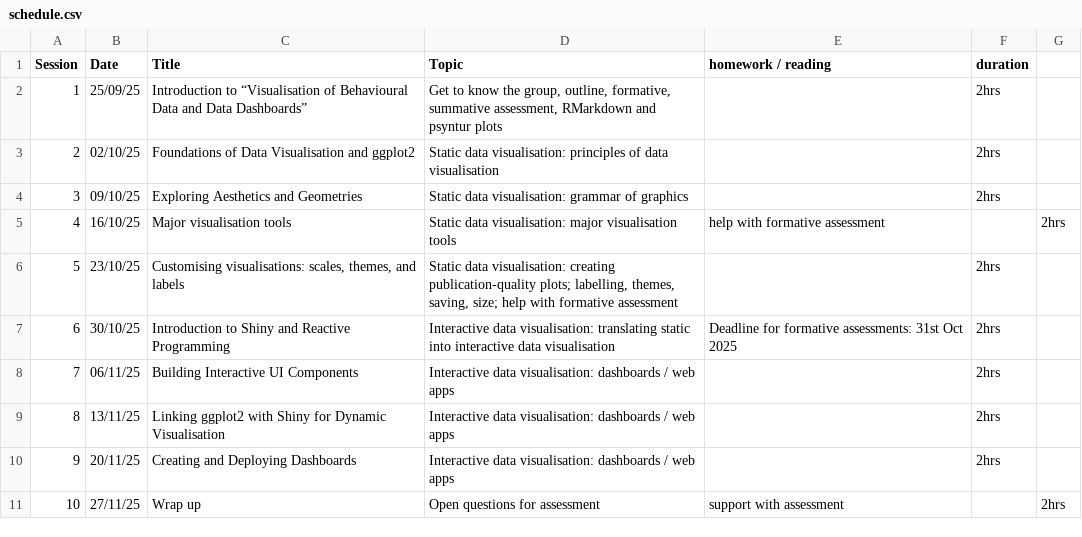
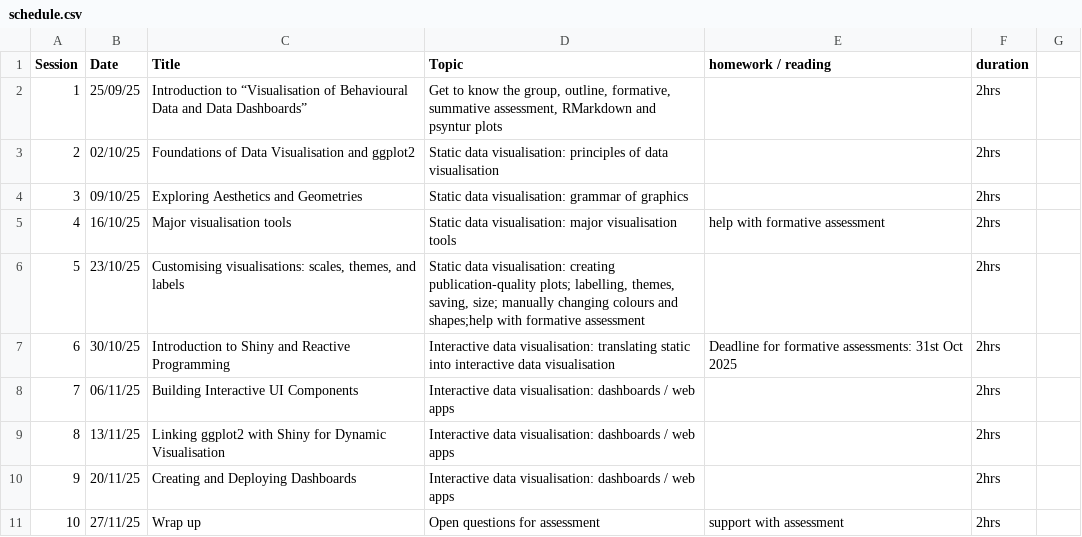
Before and after one commit to jensroes/psyc40940, a CSV file: module info/schedule.csv, drawn as a sheet; the diff names each change by its address in the sheet, - before the commit and + after, or states it on an @@ line.

```diff
--- a/module info/schedule.csv
+++ b/module info/schedule.csv
-F5 (duration): (empty)
+F5 (duration): 2hrs
-G5: 2hrs
+G5: (empty)
-D6 (Topic): …saving, size; help with formative…
+D6 (Topic): …saving, size; manually changing colours and shapes;help with formative…
-F11 (duration): (empty)
+F11 (duration): 2hrs
-G11: 2hrs
+G11: (empty)
```
Also changed, not shown: 28 other files.
